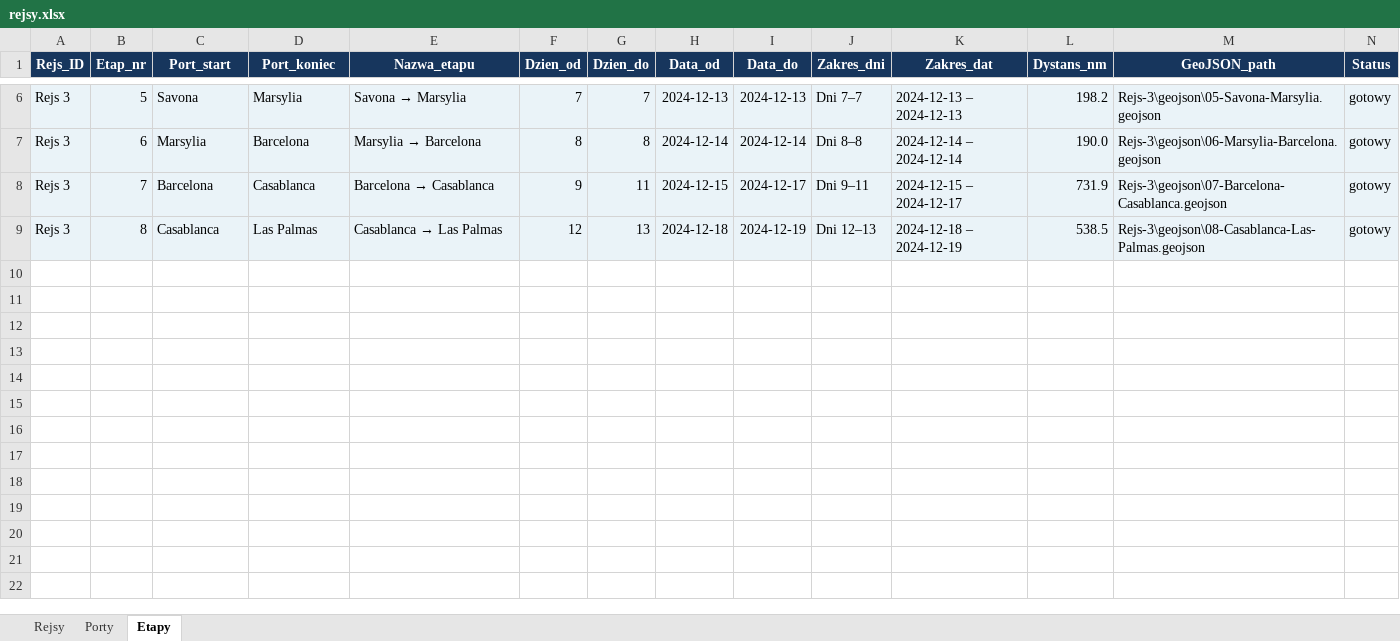
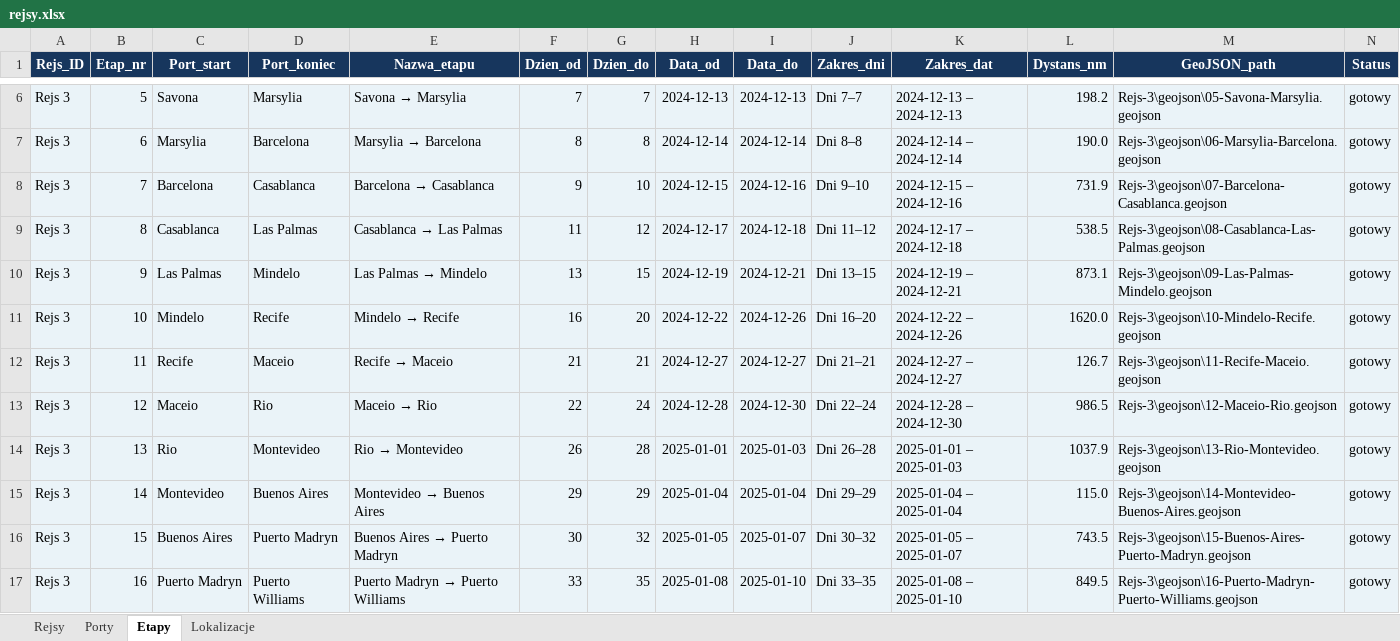
Before and after one commit to Nosor-ozec/Rejsy-morskie, an Excel workbook: routes/rejsy.xlsx, sheet Etapy, drawn as a sheet; only a part is shown, gaps mark what is left out; values as stored, in another font and other column widths than the file's, no borders; table styles not drawn; rows hold the shown columns only; the diff covers the shown part only; the diff names each change by its address in the sheet, - before the commit and + after, or states it on an @@ line.

```diff
--- a/routes/rejsy.xlsx (sheet Etapy)
+++ b/routes/rejsy.xlsx (sheet Etapy)
+sheet tab: Lokalizacje
-G8 (Dzien_do): 11
+G8 (Dzien_do): 10
-I8 (Data_do): 2024-12-17
+I8 (Data_do): 2024-12-16
-J8 (Zakres_dni): Dni 9–11
+J8 (Zakres_dni): Dni 9–10
-K8 (Zakres_dat): 2024-12-15 – 2024-12-17
+K8 (Zakres_dat): 2024-12-15 – 2024-12-16
-F9 (Dzien_od): 12
+F9 (Dzien_od): 11
-G9 (Dzien_do): 13
+G9 (Dzien_do): 12
-H9 (Data_od): 2024-12-18
+H9 (Data_od): 2024-12-17
-I9 (Data_do): 2024-12-19
+I9 (Data_do): 2024-12-18
-J9 (Zakres_dni): Dni 12–13
+J9 (Zakres_dni): Dni 11–12
-K9 (Zakres_dat): 2024-12-18 – 2024-12-19
+K9 (Zakres_dat): 2024-12-17 – 2024-12-18
+row 10: Rejs 3 | 9 | Las Palmas | Mindelo | Las Palmas → Mindelo | 13 | 15 | 2024-12-19 | 2024-12-21 | Dni 13–15 | 2024-12-19 – 2024-12-21 | 873.1 | Rejs-3\geojson\09-Las-Palmas-Mindelo.geojson | gotowy
+row 11: Rejs 3 | 10 | Mindelo | Recife | Mindelo → Recife | 16 | 20 | 2024-12-22 | 2024-12-26 | Dni 16–20 | 2024-12-22 – 2024-12-26 | 1620.0 | Rejs-3\geojson\10-Mindelo-Recife.geojson | gotowy
+row 12: Rejs 3 | 11 | Recife | Maceio | Recife → Maceio | 21 | 21 | 2024-12-27 | 2024-12-27 | Dni 21–21 | 2024-12-27 – 2024-12-27 | 126.7 | Rejs-3\geojson\11-Recife-Maceio.geojson | gotowy
+row 13: Rejs 3 | 12 | Maceio | Rio | Maceio → Rio | 22 | 24 | 2024-12-28 | 2024-12-30 | Dni 22–24 | 2024-12-28 – 2024-12-30 | 986.5 | Rejs-3\geojson\12-Maceio-Rio.geojson | gotowy
+row 14: Rejs 3 | 13 | Rio | Montevideo | Rio → Montevideo | 26 | 28 | 2025-01-01 | 2025-01-03 | Dni 26–28 | 2025-01-01 – 2025-01-03 | 1037.9 | Rejs-3\geojson\13-Rio-Montevideo.geojson | gotowy
+row 15: Rejs 3 | 14 | Montevideo | Buenos Aires | Montevideo → Buenos Aires | 29 | 29 | 2025-01-04 | 2025-01-04 | Dni 29–29 | 2025-01-04 – 2025-01-04 | 115.0 | Rejs-3\geojson\14-Montevideo-Buenos-Aires.geojson | gotowy
+row 16: Rejs 3 | 15 | Buenos Aires | Puerto Madryn | Buenos Aires → Puerto Madryn | 30 | 32 | 2025-01-05 | 2025-01-07 | Dni 30–32 | 2025-01-05 – 2025-01-07 | 743.5 | Rejs-3\geojson\15-Buenos-Aires-Puerto-Madryn.geojson | gotowy
+row 17: Rejs 3 | 16 | Puerto Madryn | Puerto Williams | Puerto Madryn → Puerto Williams | 33 | 35 | 2025-01-08 | 2025-01-10 | Dni 33–35 | 2025-01-08 – 2025-01-10 | 849.5 | Rejs-3\geojson\16-Puerto-Madryn-Puerto-Williams.geojson | gotowy
```
Also changed, not shown: 35 added rows elsewhere in this sheet, sheet Porty, sheet Rejsy, routes/media.xlsx, 56 other files.
